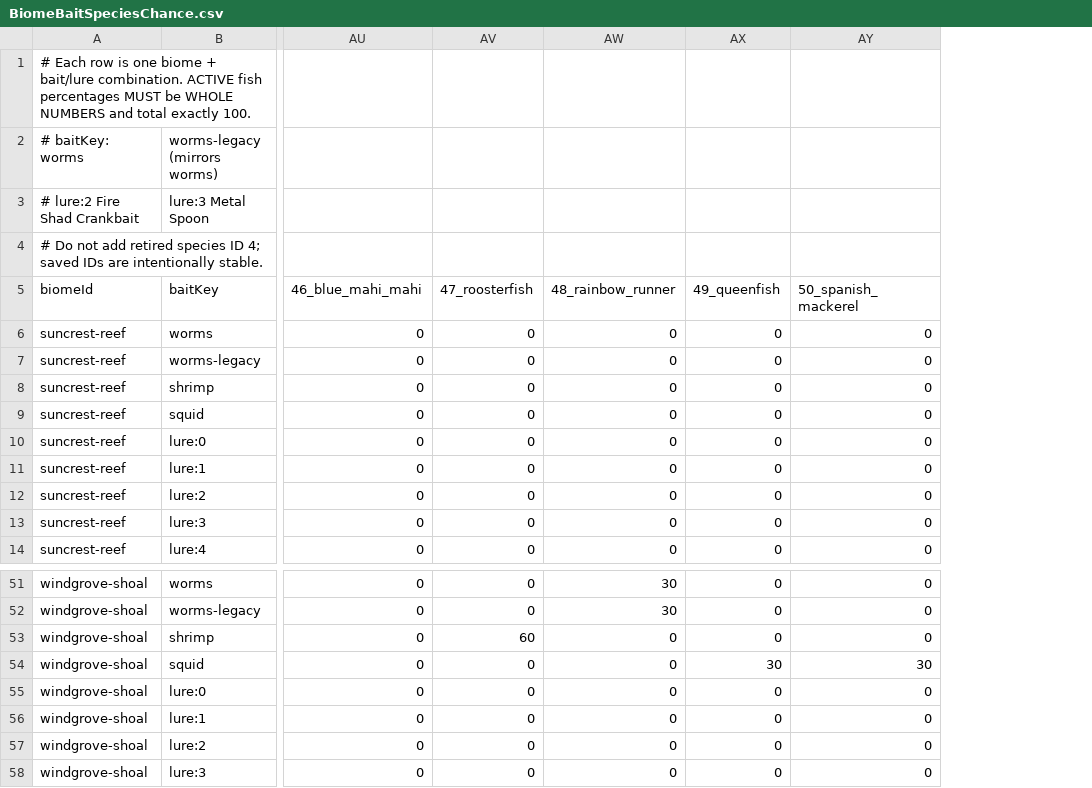
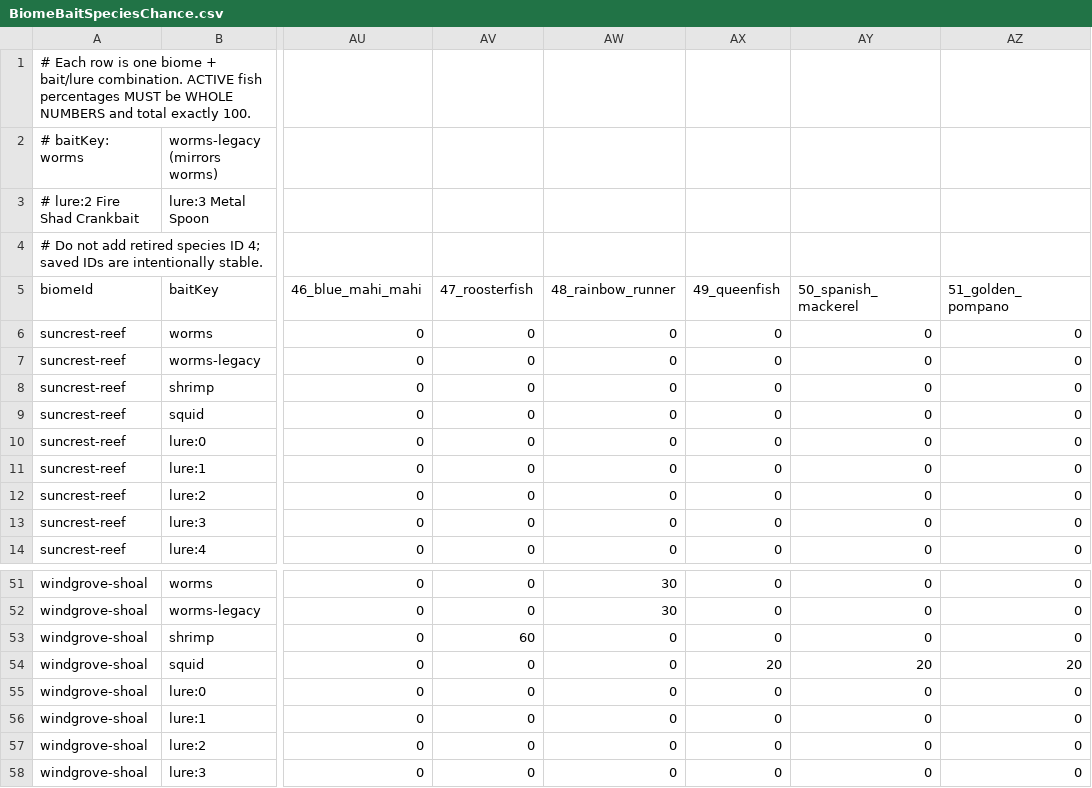
Before and after one commit to GalacticSlayer/3D-Android-Open-World, a CSV file: Assets/Resources/FishingTuning/BiomeBaitSpeciesChance.csv, drawn as a sheet; only a part is shown, gaps mark what is left out; the diff names each change by its address in the sheet, - before the commit and + after, or states it on an @@ line.

```diff
--- a/Assets/Resources/FishingTuning/BiomeBaitSpeciesChance.csv
+++ b/Assets/Resources/FishingTuning/BiomeBaitSpeciesChance.csv
+column AZ (51_golden_pompano), rows 6-14: all 0; rows 51-58: 0 | 0 | 0 | 20 | 0 | 0 | 0 | 0
-AX54 (49_queenfish): 30
+AX54 (49_queenfish): 20
-AY54 (50_spanish_mackerel): 30
+AY54 (50_spanish_mackerel): 20
```
Also changed, not shown: Assets/Resources/FishingTuning/BiomeFishStats.csv, Assets/Resources/FishingTuning/BiomeFishWeights.csv, 21 other files.
